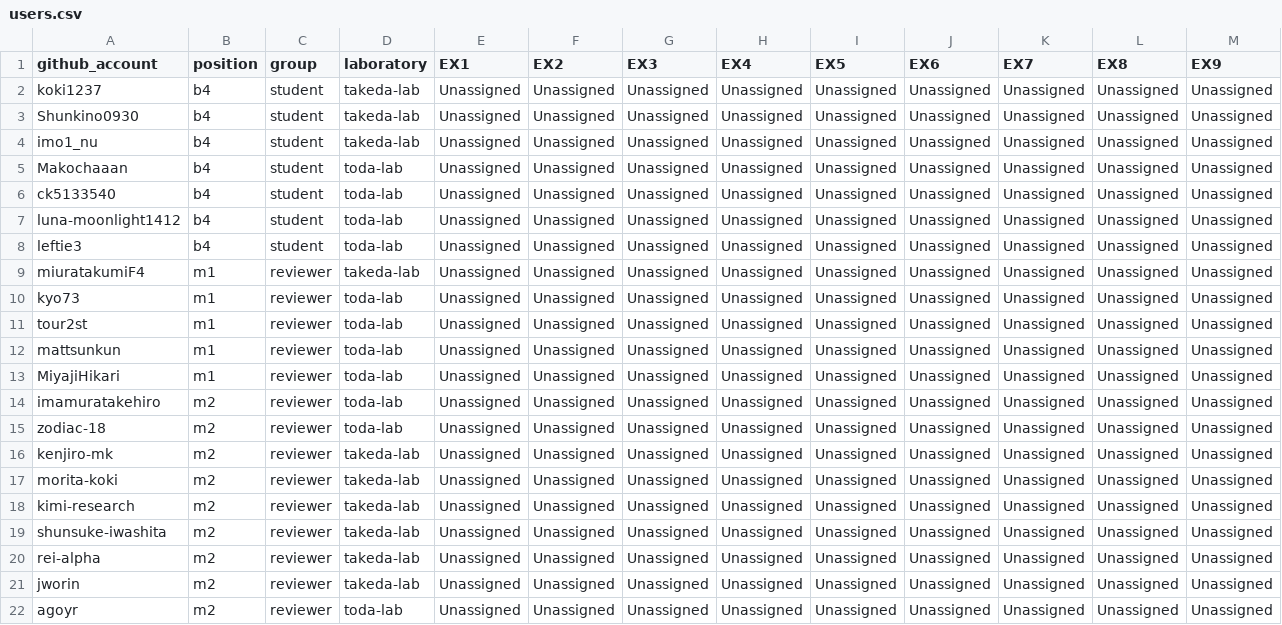
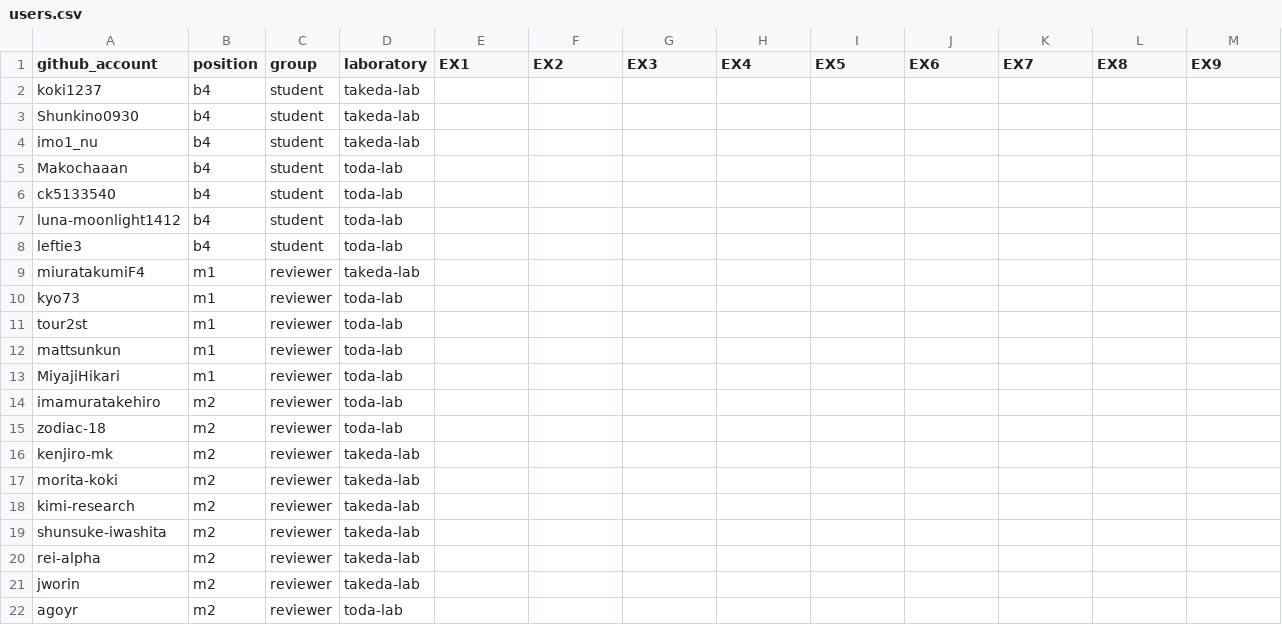
Before and after one commit to imo1-nu/B4Lecture-2025, a CSV file: ci/users.csv, drawn as a sheet.

Commit message:
フォーマット間違っていたので修正

```diff
--- a/ci/users.csv
+++ b/ci/users.csv
@@ -1,22 +1,22 @@
 github_account,position,group,laboratory,EX1,EX2,EX3,EX4,EX5,EX6,EX7,EX8,EX9
-koki1237,b4,student,takeda-lab,Unassigned,Unassigned,Unassigned,Unassigned,Unassigned,Unassigned,Unassigned,Unassigned,Unassigned
-Shunkino0930,b4,student,takeda-lab,Unassigned,Unassigned,Unassigned,Unassigned,Unassigned,Unassigned,Unassigned,Unassigned,Unassigned
-imo1_nu,b4,student,takeda-lab,Unassigned,Unassigned,Unassigned,Unassigned,Unassigned,Unassigned,Unassigned,Unassigned,Unassigned
-Makochaaan,b4,student,toda-lab,Unassigned,Unassigned,Unassigned,Unassigned,Unassigned,Unassigned,Unassigned,Unassigned,Unassigned
-ck5133540,b4,student,toda-lab,Unassigned,Unassigned,Unassigned,Unassigned,Unassigned,Unassigned,Unassigned,Unassigned,Unassigned
-luna-moonlight1412,b4,student,toda-lab,Unassigned,Unassigned,Unassigned,Unassigned,Unassigned,Unassigned,Unassigned,Unassigned,Unassigned
-leftie3,b4,student,toda-lab,Unassigned,Unassigned,Unassigned,Unassigned,Unassigned,Unassigned,Unassigned,Unassigned,Unassigned
-miuratakumiF4,m1,reviewer,takeda-lab,Unassigned,Unassigned,Unassigned,Unassigned,Unassigned,Unassigned,Unassigned,Unassigned,Unassigned
-kyo73,m1,reviewer,toda-lab,Unassigned,Unassigned,Unassigned,Unassigned,Unassigned,Unassigned,Unassigned,Unassigned,Unassigned
-tour2st,m1,reviewer,toda-lab,Unassigned,Unassigned,Unassigned,Unassigned,Unassigned,Unassigned,Unassigned,Unassigned,Unassigned
-mattsunkun,m1,reviewer,toda-lab,Unassigned,Unassigned,Unassigned,Unassigned,Unassigned,Unassigned,Unassigned,Unassigned,Unassigned
-MiyajiHikari,m1,reviewer,toda-lab,Unassigned,Unassigned,Unassigned,Unassigned,Unassigned,Unassigned,Unassigned,Unassigned,Unassigned
-imamuratakehiro,m2,reviewer,toda-lab,Unassigned,Unassigned,Unassigned,Unassigned,Unassigned,Unassigned,Unassigned,Unassigned,Unassigned
-zodiac-18,m2,reviewer,toda-lab,Unassigned,Unassigned,Unassigned,Unassigned,Unassigned,Unassigned,Unassigned,Unassigned,Unassigned
-kenjiro-mk,m2,reviewer,takeda-lab,Unassigned,Unassigned,Unassigned,Unassigned,Unassigned,Unassigned,Unassigned,Unassigned,Unassigned
-morita-koki,m2,reviewer,takeda-lab,Unassigned,Unassigned,Unassigned,Unassigned,Unassigned,Unassigned,Unassigned,Unassigned,Unassigned
-kimi-research,m2,reviewer,takeda-lab,Unassigned,Unassigned,Unassigned,Unassigned,Unassigned,Unassigned,Unassigned,Unassigned,Unassigned
-shunsuke-iwashita,m2,reviewer,takeda-lab,Unassigned,Unassigned,Unassigned,Unassigned,Unassigned,Unassigned,Unassigned,Unassigned,Unassigned
-rei-alpha,m2,reviewer,takeda-lab,Unassigned,Unassigned,Unassigned,Unassigned,Unassigned,Unassigned,Unassigned,Unassigned,Unassigned
-jworin,m2,reviewer,takeda-lab,Unassigned,Unassigned,Unassigned,Unassigned,Unassigned,Unassigned,Unassigned,Unassigned,Unassigned
-agoyr,m2,reviewer,toda-lab,Unassigned,Unassigned,Unassigned,Unassigned,Unassigned,Unassigned,Unassigned,Unassigned,Unassigned
+koki1237,b4,student,takeda-lab
+Shunkino0930,b4,student,takeda-lab
+imo1_nu,b4,student,takeda-lab
+Makochaaan,b4,student,toda-lab
+ck5133540,b4,student,toda-lab
+luna-moonlight1412,b4,student,toda-lab
+leftie3,b4,student,toda-lab
+miuratakumiF4,m1,reviewer,takeda-lab
+kyo73,m1,reviewer,toda-lab
+tour2st,m1,reviewer,toda-lab
+mattsunkun,m1,reviewer,toda-lab
+MiyajiHikari,m1,reviewer,toda-lab
+imamuratakehiro,m2,reviewer,toda-lab
+zodiac-18,m2,reviewer,toda-lab
+kenjiro-mk,m2,reviewer,takeda-lab
+morita-koki,m2,reviewer,takeda-lab
+kimi-research,m2,reviewer,takeda-lab
+shunsuke-iwashita,m2,reviewer,takeda-lab
+rei-alpha,m2,reviewer,takeda-lab
+jworin,m2,reviewer,takeda-lab
+agoyr,m2,reviewer,toda-lab
```
